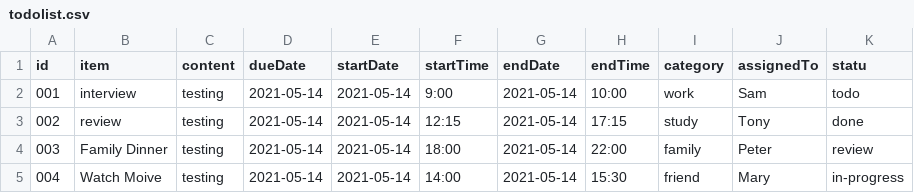
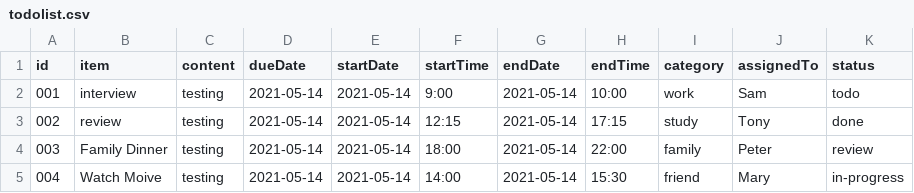
Before and after one commit to SamLui520/Generation-Project-Group-7, a CSV file: server/todolist.csv, drawn as a sheet.

```diff
--- a/server/todolist.csv
+++ b/server/todolist.csv
@@ -1,2 +1,2 @@
-id,item,content,dueDate,startDate,startTime,endDate,endTime,category,assignedTo,statu
+id,item,content,dueDate,startDate,startTime,endDate,endTime,category,assignedTo,status
 001,interview,testing,2021-05-14,2021-05-14,9:00,2021-05-14,10:00,work,Sam,todo
```
Also changed, not shown: 4 other files.
